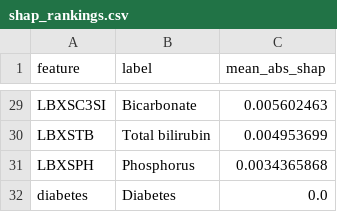
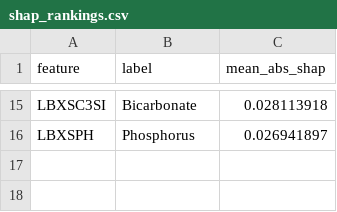
Before and after one commit to SK2837/Kenvue_NHANES_Project, a CSV file: reports/phase2_analysis/shap_rankings.csv, drawn as a sheet; only a part is shown, gaps mark what is left out; removed rows and columns are numbered as before the commit, all else as after; the diff covers the shown part only; the diff names each change by its address in the sheet, - before the commit and + after, or states it on an @@ line.

```diff
--- a/reports/phase2_analysis/shap_rankings.csv
+++ b/reports/phase2_analysis/shap_rankings.csv
-C15 (mean_abs_shap): 0.005602463
+C15 (mean_abs_shap): 0.028113918
-row 30: LBXSTB | Total bilirubin | 0.004953699
-C16 (mean_abs_shap): 0.0034365868
+C16 (mean_abs_shap): 0.026941897
-row 32: diabetes | Diabetes | 0.0
```
Also changed, not shown: 5 added rows, 19 removed rows and 8 edited cells elsewhere in this file, 15 other files.
